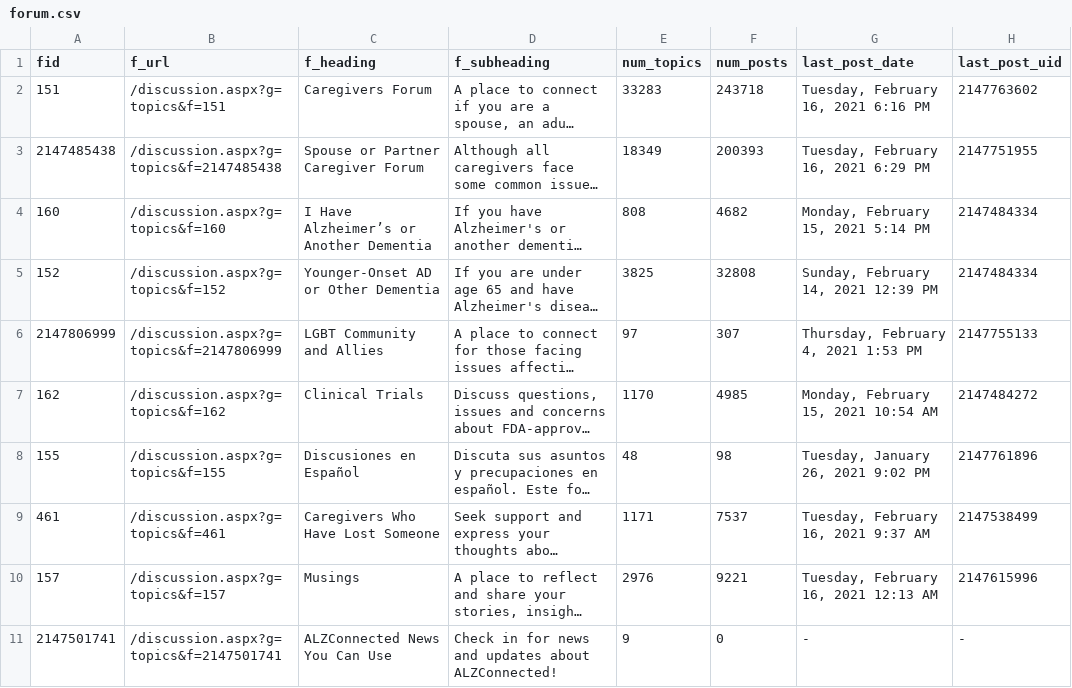
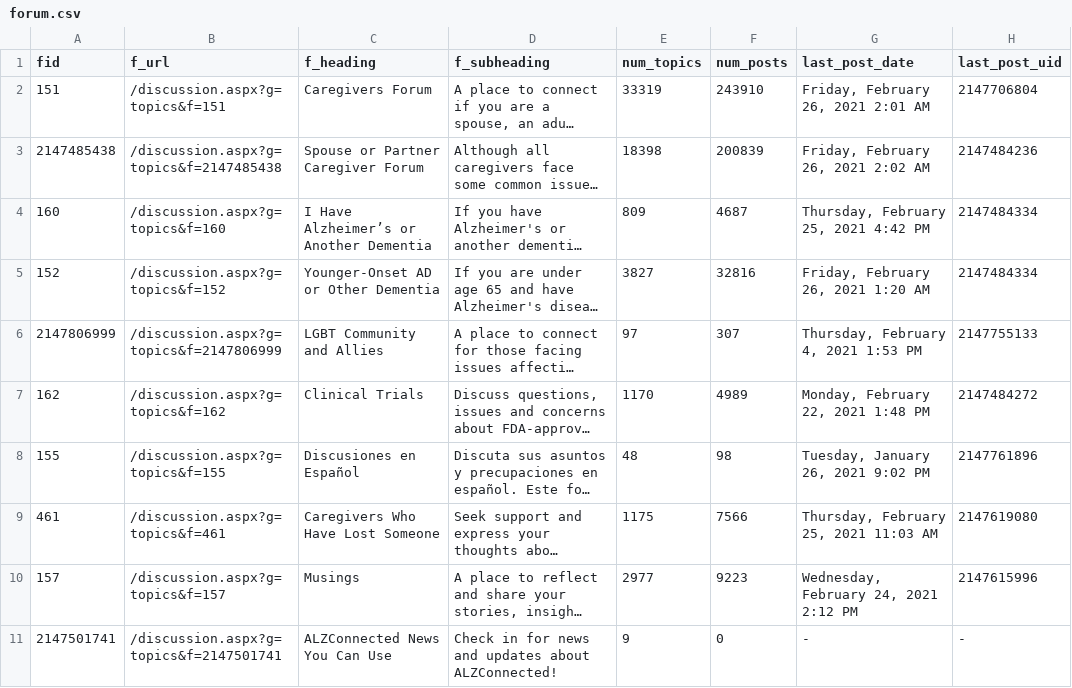
Before and after one commit to carolcheng98/21Spring-WebCrawler, a CSV file: forum.csv, drawn as a sheet; long unchanged cells end in …; the diff names each change by its address in the sheet, - before the commit and + after, or states it on an @@ line.

Commit message:
topic+forum done

```diff
--- a/forum.csv
+++ b/forum.csv
-E2 (num_topics): 33283
+E2 (num_topics): 33319
-F2 (num_posts): 243718
+F2 (num_posts): 243910
-G2 (last_post_date): Tuesday, February 16, 2021 6:16 PM
+G2 (last_post_date): Friday, February 26, 2021 2:01 AM
-H2 (last_post_uid): 2147763602
+H2 (last_post_uid): 2147706804
-E3 (num_topics): 18349
+E3 (num_topics): 18398
-F3 (num_posts): 200393
+F3 (num_posts): 200839
-G3 (last_post_date): Tuesday, February 16, 2021 6:29 PM
+G3 (last_post_date): Friday, February 26, 2021 2:02 AM
-H3 (last_post_uid): 2147751955
+H3 (last_post_uid): 2147484236
-E4 (num_topics): 808
+E4 (num_topics): 809
-F4 (num_posts): 4682
+F4 (num_posts): 4687
-G4 (last_post_date): Monday, February 15, 2021 5:14 PM
+G4 (last_post_date): Thursday, February 25, 2021 4:42 PM
-E5 (num_topics): 3825
+E5 (num_topics): 3827
-F5 (num_posts): 32808
+F5 (num_posts): 32816
-G5 (last_post_date): Sunday, February 14, 2021 12:39 PM
+G5 (last_post_date): Friday, February 26, 2021 1:20 AM
-F7 (num_posts): 4985
+F7 (num_posts): 4989
-G7 (last_post_date): Monday, February 15, 2021 10:54 AM
+G7 (last_post_date): Monday, February 22, 2021 1:48 PM
-E9 (num_topics): 1171
+E9 (num_topics): 1175
-F9 (num_posts): 7537
+F9 (num_posts): 7566
-G9 (last_post_date): Tuesday, February 16, 2021 9:37 AM
+G9 (last_post_date): Thursday, February 25, 2021 11:03 AM
-H9 (last_post_uid): 2147538499
+H9 (last_post_uid): 2147619080
-E10 (num_topics): 2976
+E10 (num_topics): 2977
-F10 (num_posts): 9221
+F10 (num_posts): 9223
-G10 (last_post_date): Tuesday, February 16, 2021 12:13 AM
+G10 (last_post_date): Wednesday, February 24, 2021 2:12 PM
```
Also changed, not shown: 13 other files.
